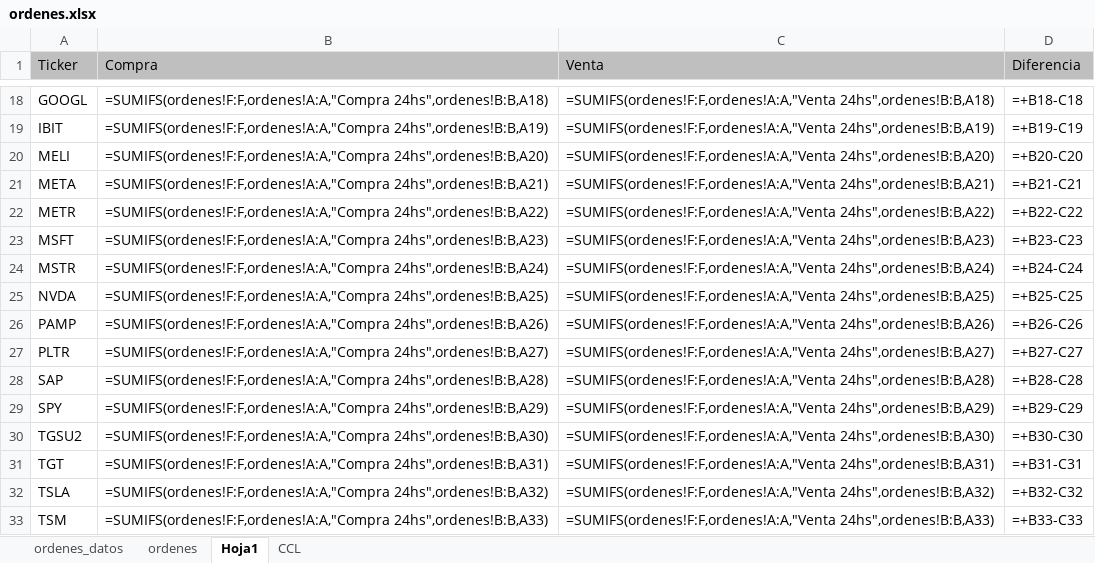
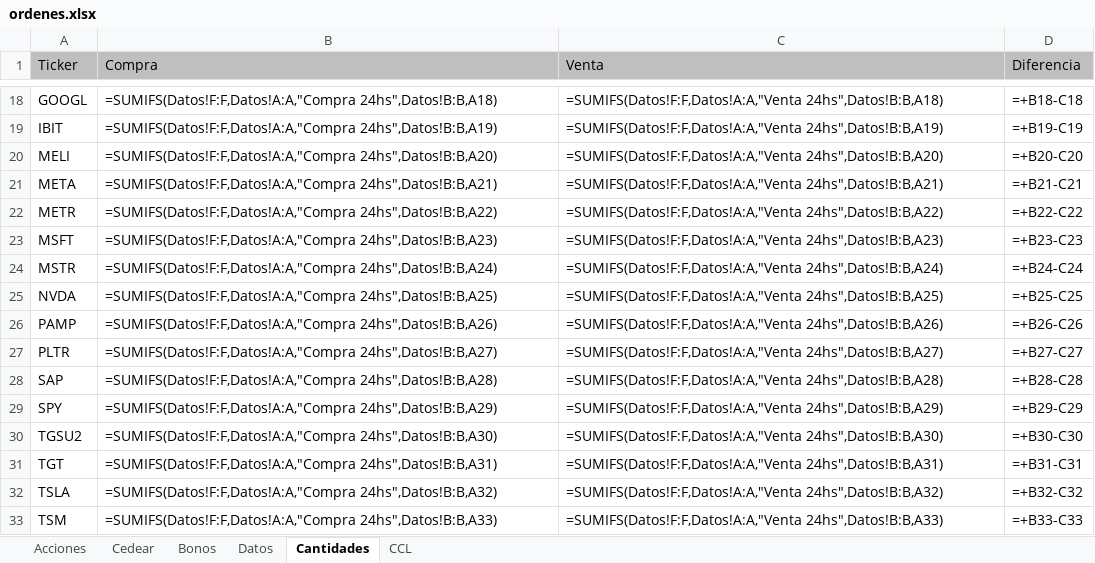
Before and after one commit to ellocoquecorre/bolsa, an Excel workbook: excel/ordenes.xlsx, sheet Cantidades, drawn as a sheet; only a part is shown, gaps mark what is left out; values as stored, in another font and other column widths than the file's, no borders; formulas are shown in place of their values; the diff covers the shown part only; the diff names each change by its address in the sheet, - before the commit and + after, or states it on an @@ line.

```diff
--- a/excel/ordenes.xlsx (sheet Cantidades)
+++ b/excel/ordenes.xlsx (sheet Cantidades)
-sheet tab: Hoja1
+sheet tab: Cantidades
-sheet tab: ordenes_datos
-sheet tab: ordenes
+sheet tab: Acciones
+sheet tab: Cedear
+sheet tab: Bonos
+sheet tab: Datos
-B18 (Compra): =SUMIFS(ordenes!F:F,ordenes!A:A,"Compra 24hs",ordenes!B:B,A18)
+B18 (Compra): =SUMIFS(Datos!F:F,Datos!A:A,"Compra 24hs",Datos!B:B,A18)
-C18 (Venta): =SUMIFS(ordenes!F:F,ordenes!A:A,"Venta 24hs",ordenes!B:B,A18)
+C18 (Venta): =SUMIFS(Datos!F:F,Datos!A:A,"Venta 24hs",Datos!B:B,A18)
-B19 (Compra): =SUMIFS(ordenes!F:F,ordenes!A:A,"Compra 24hs",ordenes!B:B,A19)
+B19 (Compra): =SUMIFS(Datos!F:F,Datos!A:A,"Compra 24hs",Datos!B:B,A19)
-C19 (Venta): =SUMIFS(ordenes!F:F,ordenes!A:A,"Venta 24hs",ordenes!B:B,A19)
+C19 (Venta): =SUMIFS(Datos!F:F,Datos!A:A,"Venta 24hs",Datos!B:B,A19)
-B20 (Compra): =SUMIFS(ordenes!F:F,ordenes!A:A,"Compra 24hs",ordenes!B:B,A20)
+B20 (Compra): =SUMIFS(Datos!F:F,Datos!A:A,"Compra 24hs",Datos!B:B,A20)
-C20 (Venta): =SUMIFS(ordenes!F:F,ordenes!A:A,"Venta 24hs",ordenes!B:B,A20)
+C20 (Venta): =SUMIFS(Datos!F:F,Datos!A:A,"Venta 24hs",Datos!B:B,A20)
-B21 (Compra): =SUMIFS(ordenes!F:F,ordenes!A:A,"Compra 24hs",ordenes!B:B,A21)
+B21 (Compra): =SUMIFS(Datos!F:F,Datos!A:A,"Compra 24hs",Datos!B:B,A21)
-C21 (Venta): =SUMIFS(ordenes!F:F,ordenes!A:A,"Venta 24hs",ordenes!B:B,A21)
+C21 (Venta): =SUMIFS(Datos!F:F,Datos!A:A,"Venta 24hs",Datos!B:B,A21)
-B22 (Compra): =SUMIFS(ordenes!F:F,ordenes!A:A,"Compra 24hs",ordenes!B:B,A22)
+B22 (Compra): =SUMIFS(Datos!F:F,Datos!A:A,"Compra 24hs",Datos!B:B,A22)
-C22 (Venta): =SUMIFS(ordenes!F:F,ordenes!A:A,"Venta 24hs",ordenes!B:B,A22)
+C22 (Venta): =SUMIFS(Datos!F:F,Datos!A:A,"Venta 24hs",Datos!B:B,A22)
-B23 (Compra): =SUMIFS(ordenes!F:F,ordenes!A:A,"Compra 24hs",ordenes!B:B,A23)
+B23 (Compra): =SUMIFS(Datos!F:F,Datos!A:A,"Compra 24hs",Datos!B:B,A23)
-C23 (Venta): =SUMIFS(ordenes!F:F,ordenes!A:A,"Venta 24hs",ordenes!B:B,A23)
+C23 (Venta): =SUMIFS(Datos!F:F,Datos!A:A,"Venta 24hs",Datos!B:B,A23)
-B24 (Compra): =SUMIFS(ordenes!F:F,ordenes!A:A,"Compra 24hs",ordenes!B:B,A24)
+B24 (Compra): =SUMIFS(Datos!F:F,Datos!A:A,"Compra 24hs",Datos!B:B,A24)
-C24 (Venta): =SUMIFS(ordenes!F:F,ordenes!A:A,"Venta 24hs",ordenes!B:B,A24)
+C24 (Venta): =SUMIFS(Datos!F:F,Datos!A:A,"Venta 24hs",Datos!B:B,A24)
-B25 (Compra): =SUMIFS(ordenes!F:F,ordenes!A:A,"Compra 24hs",ordenes!B:B,A25)
+B25 (Compra): =SUMIFS(Datos!F:F,Datos!A:A,"Compra 24hs",Datos!B:B,A25)
-C25 (Venta): =SUMIFS(ordenes!F:F,ordenes!A:A,"Venta 24hs",ordenes!B:B,A25)
+C25 (Venta): =SUMIFS(Datos!F:F,Datos!A:A,"Venta 24hs",Datos!B:B,A25)
-B26 (Compra): =SUMIFS(ordenes!F:F,ordenes!A:A,"Compra 24hs",ordenes!B:B,A26)
+B26 (Compra): =SUMIFS(Datos!F:F,Datos!A:A,"Compra 24hs",Datos!B:B,A26)
-C26 (Venta): =SUMIFS(ordenes!F:F,ordenes!A:A,"Venta 24hs",ordenes!B:B,A26)
+C26 (Venta): =SUMIFS(Datos!F:F,Datos!A:A,"Venta 24hs",Datos!B:B,A26)
-B27 (Compra): =SUMIFS(ordenes!F:F,ordenes!A:A,"Compra 24hs",ordenes!B:B,A27)
+B27 (Compra): =SUMIFS(Datos!F:F,Datos!A:A,"Compra 24hs",Datos!B:B,A27)
-C27 (Venta): =SUMIFS(ordenes!F:F,ordenes!A:A,"Venta 24hs",ordenes!B:B,A27)
+C27 (Venta): =SUMIFS(Datos!F:F,Datos!A:A,"Venta 24hs",Datos!B:B,A27)
-B28 (Compra): =SUMIFS(ordenes!F:F,ordenes!A:A,"Compra 24hs",ordenes!B:B,A28)
+B28 (Compra): =SUMIFS(Datos!F:F,Datos!A:A,"Compra 24hs",Datos!B:B,A28)
-C28 (Venta): =SUMIFS(ordenes!F:F,ordenes!A:A,"Venta 24hs",ordenes!B:B,A28)
+C28 (Venta): =SUMIFS(Datos!F:F,Datos!A:A,"Venta 24hs",Datos!B:B,A28)
-B29 (Compra): =SUMIFS(ordenes!F:F,ordenes!A:A,"Compra 24hs",ordenes!B:B,A29)
+B29 (Compra): =SUMIFS(Datos!F:F,Datos!A:A,"Compra 24hs",Datos!B:B,A29)
-C29 (Venta): =SUMIFS(ordenes!F:F,ordenes!A:A,"Venta 24hs",ordenes!B:B,A29)
+C29 (Venta): =SUMIFS(Datos!F:F,Datos!A:A,"Venta 24hs",Datos!B:B,A29)
-B30 (Compra): =SUMIFS(ordenes!F:F,ordenes!A:A,"Compra 24hs",ordenes!B:B,A30)
+B30 (Compra): =SUMIFS(Datos!F:F,Datos!A:A,"Compra 24hs",Datos!B:B,A30)
-C30 (Venta): =SUMIFS(ordenes!F:F,ordenes!A:A,"Venta 24hs",ordenes!B:B,A30)
+C30 (Venta): =SUMIFS(Datos!F:F,Datos!A:A,"Venta 24hs",Datos!B:B,A30)
-B31 (Compra): =SUMIFS(ordenes!F:F,ordenes!A:A,"Compra 24hs",ordenes!B:B,A31)
+B31 (Compra): =SUMIFS(Datos!F:F,Datos!A:A,"Compra 24hs",Datos!B:B,A31)
-C31 (Venta): =SUMIFS(ordenes!F:F,ordenes!A:A,"Venta 24hs",ordenes!B:B,A31)
+C31 (Venta): =SUMIFS(Datos!F:F,Datos!A:A,"Venta 24hs",Datos!B:B,A31)
-B32 (Compra): =SUMIFS(ordenes!F:F,ordenes!A:A,"Compra 24hs",ordenes!B:B,A32)
+B32 (Compra): =SUMIFS(Datos!F:F,Datos!A:A,"Compra 24hs",Datos!B:B,A32)
-C32 (Venta): =SUMIFS(ordenes!F:F,ordenes!A:A,"Venta 24hs",ordenes!B:B,A32)
+C32 (Venta): =SUMIFS(Datos!F:F,Datos!A:A,"Venta 24hs",Datos!B:B,A32)
-B33 (Compra): =SUMIFS(ordenes!F:F,ordenes!A:A,"Compra 24hs",ordenes!B:B,A33)
+B33 (Compra): =SUMIFS(Datos!F:F,Datos!A:A,"Compra 24hs",Datos!B:B,A33)
-C33 (Venta): =SUMIFS(ordenes!F:F,ordenes!A:A,"Venta 24hs",ordenes!B:B,A33)
+C33 (Venta): =SUMIFS(Datos!F:F,Datos!A:A,"Venta 24hs",Datos!B:B,A33)
```
Also changed, not shown: 34 edited cells elsewhere in this sheet, 7 other files.
